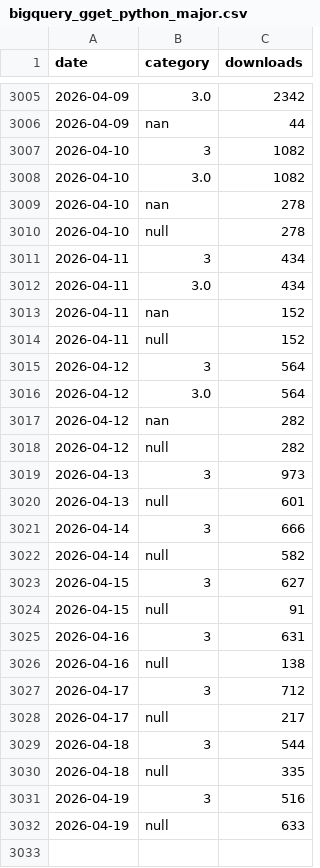
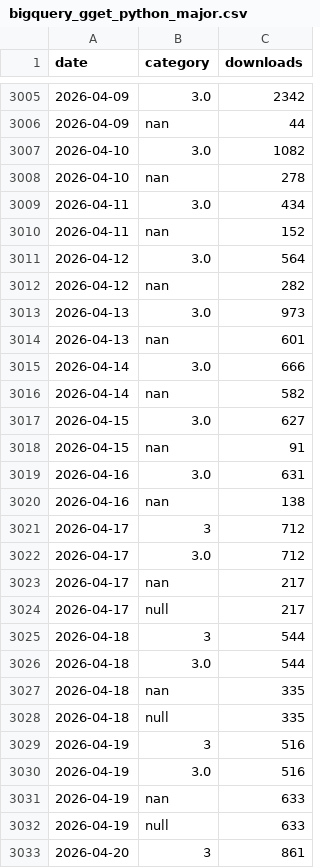
Before and after one commit to lauraluebbert/gget_downloads, a CSV file: data/bigquery_gget_python_major.csv, drawn as a sheet; only a part is shown, gaps mark what is left out; the diff covers the shown part only.

```diff
--- a/data/bigquery_gget_python_major.csv
+++ b/data/bigquery_gget_python_major.csv
@@ -3006,27 +3006,28 @@ date,category,downloads
 2026-04-09,nan,44
-2026-04-10,3,1082
 2026-04-10,3.0,1082
 2026-04-10,nan,278
-2026-04-10,null,278
-2026-04-11,3,434
 2026-04-11,3.0,434
 2026-04-11,nan,152
-2026-04-11,null,152
-2026-04-12,3,564
 2026-04-12,3.0,564
 2026-04-12,nan,282
-2026-04-12,null,282
-2026-04-13,3,973
-2026-04-13,null,601
-2026-04-14,3,666
-2026-04-14,null,582
-2026-04-15,3,627
-2026-04-15,null,91
-2026-04-16,3,631
-2026-04-16,null,138
+2026-04-13,3.0,973
+2026-04-13,nan,601
+2026-04-14,3.0,666
+2026-04-14,nan,582
+2026-04-15,3.0,627
+2026-04-15,nan,91
+2026-04-16,3.0,631
+2026-04-16,nan,138
 2026-04-17,3,712
+2026-04-17,3.0,712
+2026-04-17,nan,217
 2026-04-17,null,217
 2026-04-18,3,544
+2026-04-18,3.0,544
+2026-04-18,nan,335
 2026-04-18,null,335
 2026-04-19,3,516
+2026-04-19,3.0,516
+2026-04-19,nan,633
 2026-04-19,null,633
+2026-04-20,3,861
```
Also changed, not shown: 13 added rows elsewhere in this file, data/bigquery_gget_country.csv, data/bigquery_gget_daily.csv, 11 other files.
